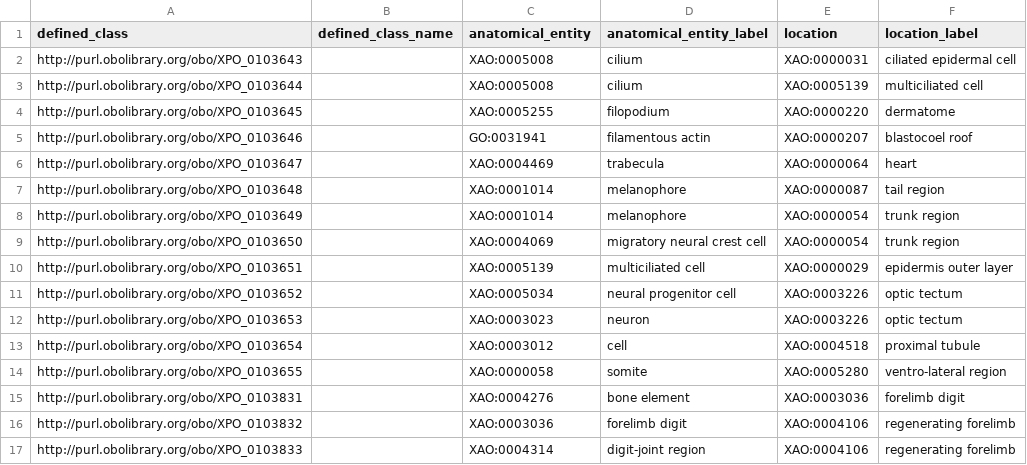
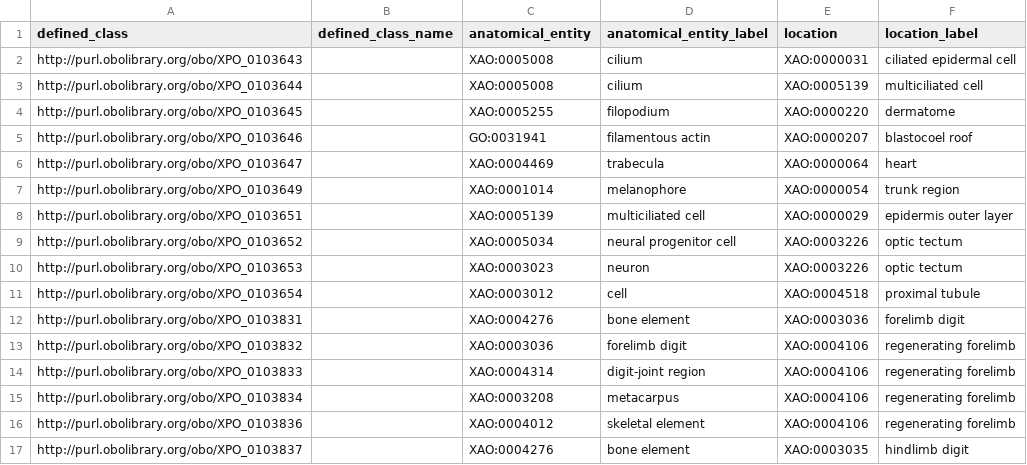
Before and after one commit to obophenotype/xenopus-phenotype-ontology, a TSV file: src/patterns/data/manual/abnormallyDecreasedNumberOfAnatomicalEntityInLocation.tsv, drawn as a sheet; only a part is shown; the shorter side is filled out with more unchanged rows.

```diff
--- a/src/patterns/data/manual/abnormallyDecreasedNumberOfAnatomicalEntityInLocation.tsv
+++ b/src/patterns/data/manual/abnormallyDecreasedNumberOfAnatomicalEntityInLocation.tsv
@@ -6,5 +6,3 @@ http://purl.obolibrary.org/obo/XPO_0103646		GO:0031941	filamentous actin	XAO:000
 http://purl.obolibrary.org/obo/XPO_0103647		XAO:0004469	trabecula	XAO:0000064	heart
-http://purl.obolibrary.org/obo/XPO_0103648		XAO:0001014	melanophore	XAO:0000087	tail region
 http://purl.obolibrary.org/obo/XPO_0103649		XAO:0001014	melanophore	XAO:0000054	trunk region
-http://purl.obolibrary.org/obo/XPO_0103650		XAO:0004069	migratory neural crest cell	XAO:0000054	trunk region
 http://purl.obolibrary.org/obo/XPO_0103651		XAO:0005139	multiciliated cell	XAO:0000029	epidermis outer layer
@@ -13,3 +11,2 @@ http://purl.obolibrary.org/obo/XPO_0103653		XAO:0003023	neuron	XAO:0003226	optic
 http://purl.obolibrary.org/obo/XPO_0103654		XAO:0003012	cell	XAO:0004518	proximal tubule
-http://purl.obolibrary.org/obo/XPO_0103655		XAO:0000058	somite	XAO:0005280	ventro-lateral region
 http://purl.obolibrary.org/obo/XPO_0103831		XAO:0004276	bone element	XAO:0003036	forelimb digit
```
Also changed, not shown: src/patterns/data/manual/abnormalAbsenceOfAnatomicalEntityInLocation.tsv, src/patterns/data/manual/abnormallyDuplicatedAnatomicalEntityInLocation.tsv, 34 other files.
